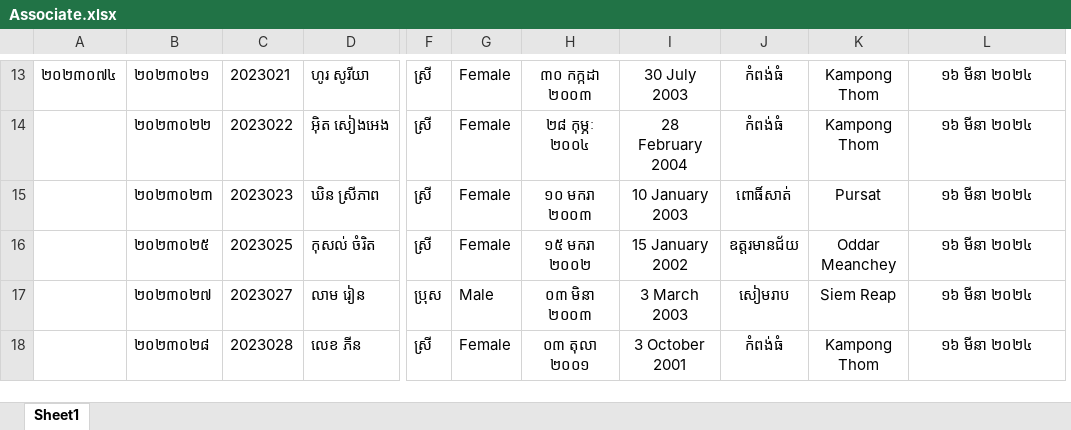
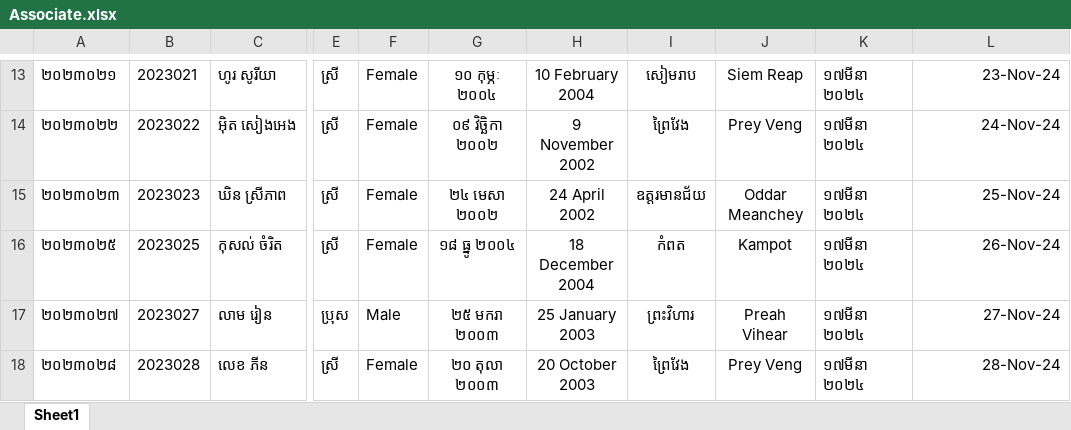
Before and after one commit to Soda-Morn/G10-automated-document-generation-transcript-certificates-, an Excel workbook: Associate.xlsx, sheet Sheet1, drawn as a sheet; only a part is shown, gaps mark what is left out; values as stored, in another font and other column widths than the file's, no borders; removed rows and columns are numbered as before the commit, all else as after; the diff covers the shown part only; the diff names each change by its address in the sheet, - before the commit and + after, or states it on an @@ line.

```diff
--- a/Associate.xlsx (sheet Sheet1)
+++ b/Associate.xlsx (sheet Sheet1)
-column A, row 13: ២០២៣០៧៤
+column K, rows 13-18: all ១៧មីនា ២០២៤
-G13: ៣០ កក្កដា ២០០៣
+G13: ១០ កុម្ភៈ ២០០៤
-H13: 30 July 2003
+H13: 10 February 2004
-I13: កំពង់ធំ
+I13: សៀមរាប
-J13: Kampong Thom
+J13: Siem Reap
-L13:L18 alignment: center
+L13:L18 alignment: right
-L13: ១៦ មីនា ២០២៤
+L13: 23-Nov-24
-G14: ២៨ កុម្ភៈ ២០០៤
+G14: ០៩ វិច្ឆិកា ២០០២
-H14: 28 February 2004
+H14: 9 November 2002
-I14: កំពង់ធំ
+I14: ព្រៃវែង
-J14: Kampong Thom
+J14: Prey Veng
-L14: ១៦ មីនា ២០២៤
+L14: 24-Nov-24
-G15: ១០ មករា ២០០៣
+G15: ២៤ មេសា ២០០២
-H15: 10 January 2003
+H15: 24 April 2002
-I15: ពោធិ៍សាត់
+I15: ឧត្តរមានជ័យ
-J15: Pursat
+J15: Oddar Meanchey
-L15: ១៦ មីនា ២០២៤
+L15: 25-Nov-24
-G16: ១៥ មករា ២០០២
+G16: ១៨ ធ្នូ ២០០៤
-H16: 15 January 2002
+H16: 18 December 2004
-I16: ឧត្តរមានជ័យ
+I16: កំពត
-J16: Oddar Meanchey
+J16: Kampot
-L16: ១៦ មីនា ២០២៤
+L16: 26-Nov-24
-G17: ០៣ មិនា ២០០៣
+G17: ២៥ មករា ២០០៣
-H17: 3 March 2003
+H17: 25 January 2003
-I17: សៀមរាប
+I17: ព្រះវិហារ
-J17: Siem Reap
+J17: Preah Vihear
-L17: ១៦ មីនា ២០២៤
+L17: 27-Nov-24
-G18: ០៣ តុលា ២០០១
+G18: ២០ តុលា ២០០៣
-H18: 3 October 2001
+H18: 20 October 2003
-I18: កំពង់ធំ
+I18: ព្រៃវែង
-J18: Kampong Thom
+J18: Prey Veng
-L18: ១៦ មីនា ២០២៤
+L18: 28-Nov-24
```
Also changed, not shown: 1 added row, 1 removed row, 124 edited cells and cell formats elsewhere in this sheet, 2 other files.
